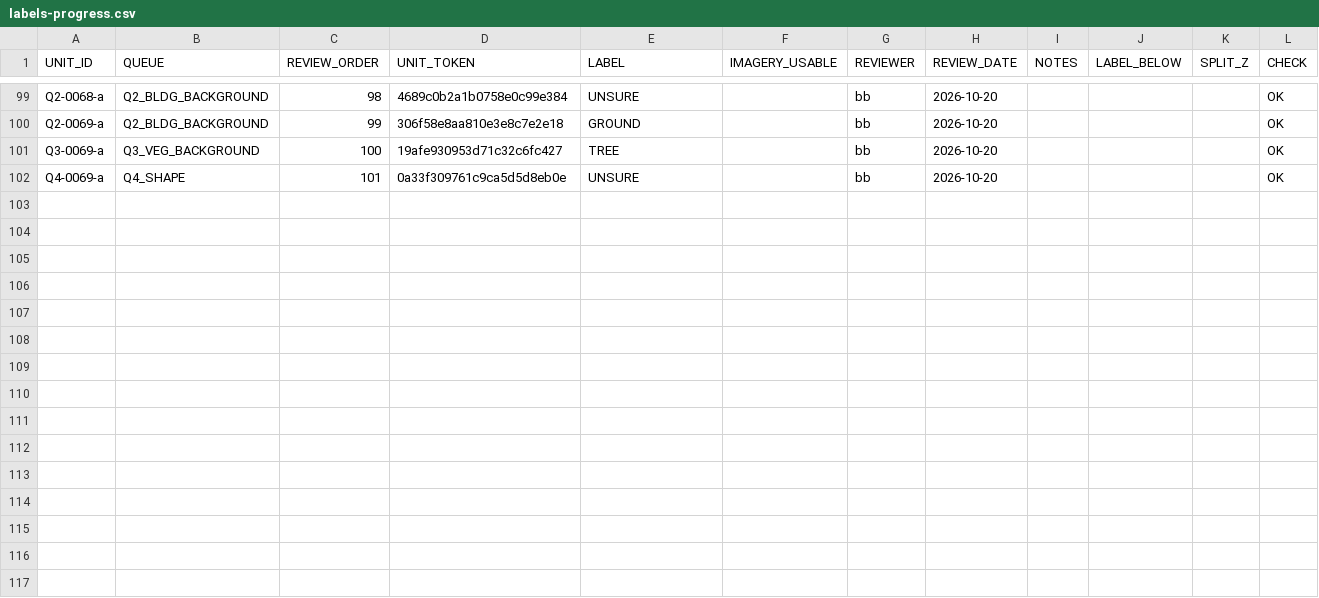
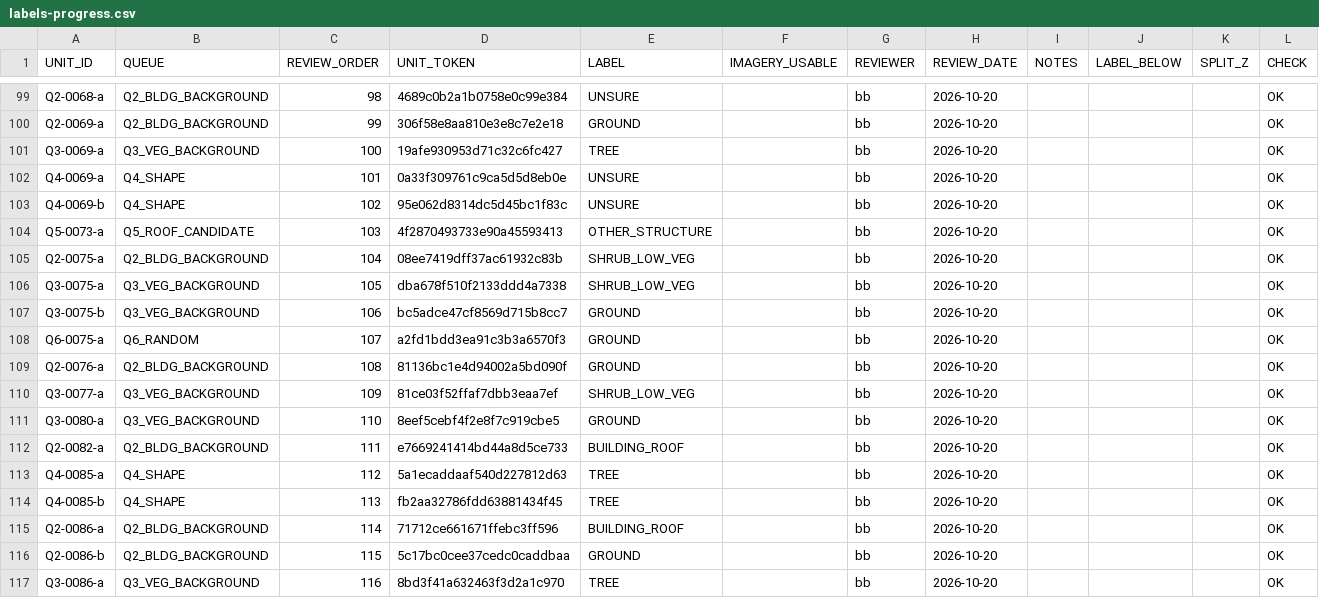
Before and after one commit to buschbrian/agol-python-scripts, a CSV file: canopy-toolbox/reviews/2026-09-29/packets/training-labels-refined/labels-progress.csv, drawn as a sheet; only a part is shown, gaps mark what is left out; the diff names each change by its address in the sheet, - before the commit and + after, or states it on an @@ line.

```diff
--- a/canopy-toolbox/reviews/2026-09-29/packets/training-labels-refined/labels-progress.csv
+++ b/canopy-toolbox/reviews/2026-09-29/packets/training-labels-refined/labels-progress.csv
+row 103: Q4-0069-b | Q4_SHAPE | 102 | 95e062d8314dc5d45bc1f83c | UNSURE |  | bb | 2026-10-20 |  |  |  | OK
+row 104: Q5-0073-a | Q5_ROOF_CANDIDATE | 103 | 4f2870493733e90a45593413 | OTHER_STRUCTURE |  | bb | 2026-10-20 |  |  |  | OK
+row 105: Q2-0075-a | Q2_BLDG_BACKGROUND | 104 | 08ee7419dff37ac61932c83b | SHRUB_LOW_VEG |  | bb | 2026-10-20 |  |  |  | OK
+row 106: Q3-0075-a | Q3_VEG_BACKGROUND | 105 | dba678f510f2133ddd4a7338 | SHRUB_LOW_VEG |  | bb | 2026-10-20 |  |  |  | OK
+row 107: Q3-0075-b | Q3_VEG_BACKGROUND | 106 | bc5adce47cf8569d715b8cc7 | GROUND |  | bb | 2026-10-20 |  |  |  | OK
+row 108: Q6-0075-a | Q6_RANDOM | 107 | a2fd1bdd3ea91c3b3a6570f3 | GROUND |  | bb | 2026-10-20 |  |  |  | OK
+row 109: Q2-0076-a | Q2_BLDG_BACKGROUND | 108 | 81136bc1e4d94002a5bd090f | GROUND |  | bb | 2026-10-20 |  |  |  | OK
+row 110: Q3-0077-a | Q3_VEG_BACKGROUND | 109 | 81ce03f52ffaf7dbb3eaa7ef | SHRUB_LOW_VEG |  | bb | 2026-10-20 |  |  |  | OK
+row 111: Q3-0080-a | Q3_VEG_BACKGROUND | 110 | 8eef5cebf4f2e8f7c919cbe5 | GROUND |  | bb | 2026-10-20 |  |  |  | OK
+row 112: Q2-0082-a | Q2_BLDG_BACKGROUND | 111 | e7669241414bd44a8d5ce733 | BUILDING_ROOF |  | bb | 2026-10-20 |  |  |  | OK
+row 113: Q4-0085-a | Q4_SHAPE | 112 | 5a1ecaddaaf540d227812d63 | TREE |  | bb | 2026-10-20 |  |  |  | OK
+row 114: Q4-0085-b | Q4_SHAPE | 113 | fb2aa32786fdd63881434f45 | TREE |  | bb | 2026-10-20 |  |  |  | OK
+row 115: Q2-0086-a | Q2_BLDG_BACKGROUND | 114 | 71712ce661671ffebc3ff596 | BUILDING_ROOF |  | bb | 2026-10-20 |  |  |  | OK
+row 116: Q2-0086-b | Q2_BLDG_BACKGROUND | 115 | 5c17bc0cee37cedc0caddbaa | GROUND |  | bb | 2026-10-20 |  |  |  | OK
+row 117: Q3-0086-a | Q3_VEG_BACKGROUND | 116 | 8bd3f41a632463f3d2a1c970 | TREE |  | bb | 2026-10-20 |  |  |  | OK
```
Also changed, not shown: 5 other files.
